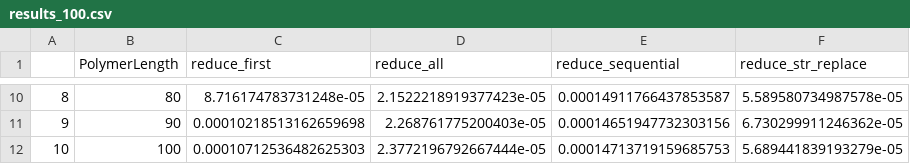
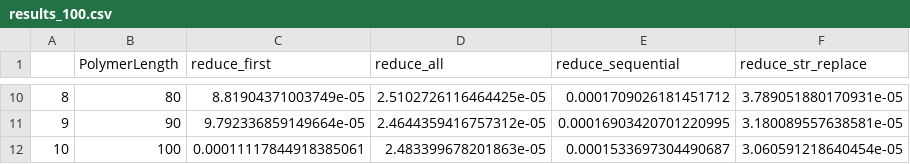
Before and after one commit to MarkNOakden/AdventOfCode, a CSV file: 18/05/results_100.csv, drawn as a sheet; only a part is shown, gaps mark what is left out; the diff covers the shown part only.

Commit message:
tweak ro reduce_str_replace

```diff
--- a/18/05/results_100.csv
+++ b/18/05/results_100.csv
@@ -10,3 +10,3 @@
-8,80,8.716174783731248e-05,2.1522218919377423e-05,0.00014911766437853587,5.589580734987578e-05
-9,90,0.00010218513162659698,2.268761775200403e-05,0.00014651947732303156,6.730299911246362e-05
-10,100,0.00010712536482625303,2.3772196792667444e-05,0.00014713719159685753,5.689441839193279e-05
+8,80,8.81904371003749e-05,2.5102726116464425e-05,0.0001709026181451712,3.789051880170931e-05
+9,90,9.792336859149664e-05,2.4644359416757312e-05,0.00016903420701220995,3.180089557638581e-05
+10,100,0.00011117844918385061,2.483399678201863e-05,0.0001533697304490687,3.060591218640454e-05
```
Also changed, not shown: 32 edited cells elsewhere in this file, 2 other files.
